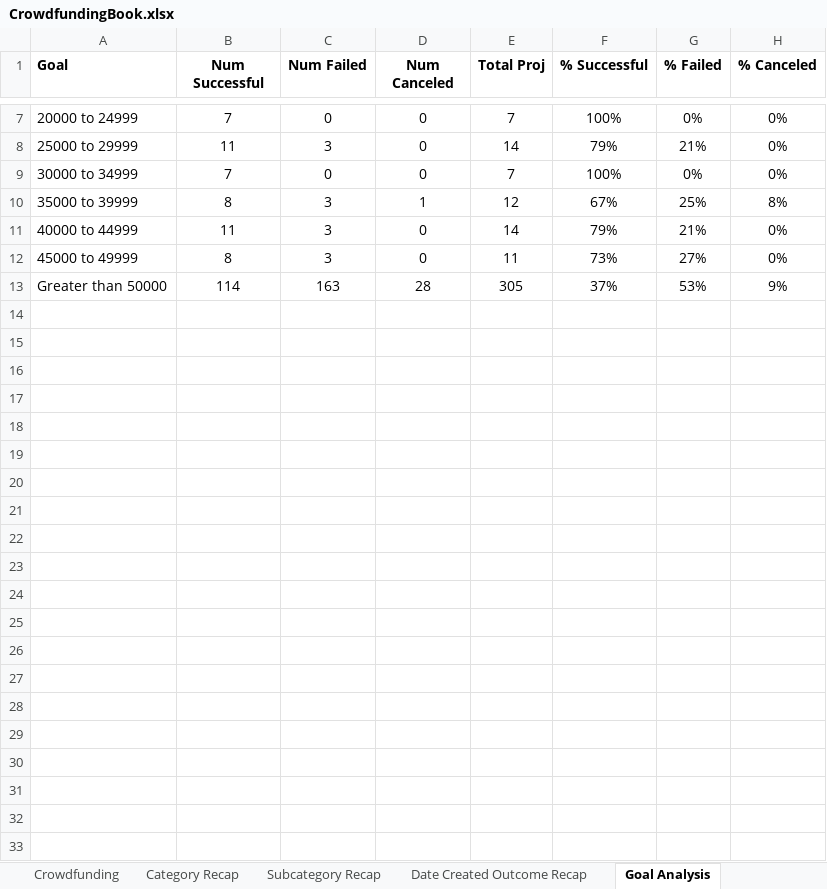
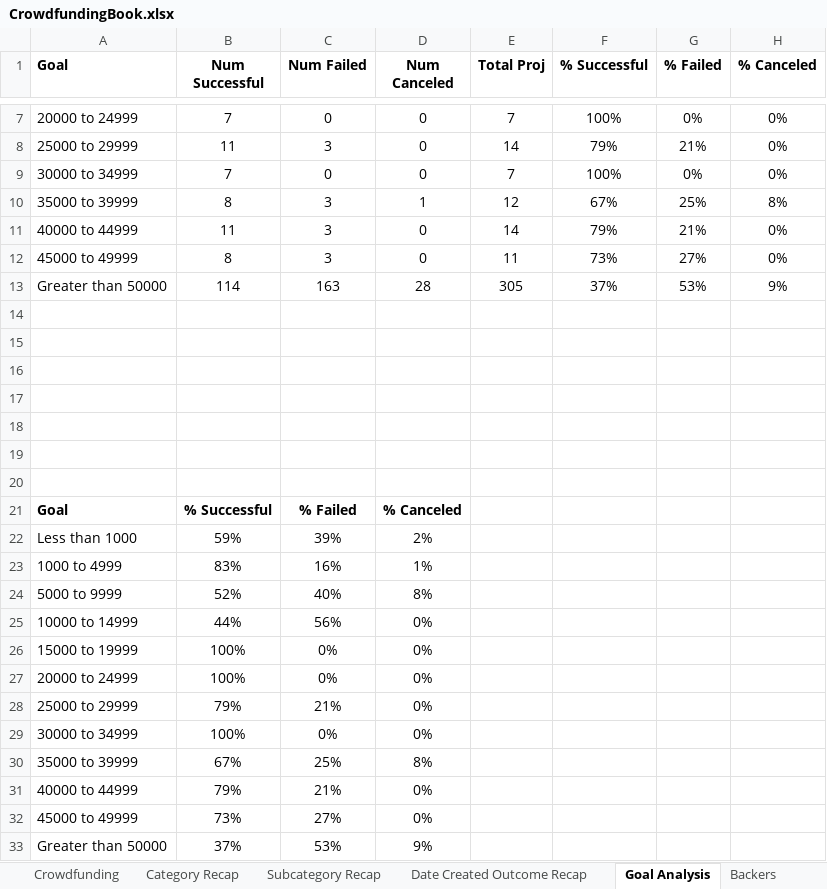
Before and after one commit to bauzaj/excel-crowdfunding-analysis, an Excel workbook: CrowdfundingBook.xlsx, sheet Goal Analysis, drawn as a sheet; only a part is shown, gaps mark what is left out; values as stored, in another font and other column widths than the file's, no borders; charts and pictures not drawn; the diff names each change by its address in the sheet, - before the commit and + after, or states it on an @@ line.

```diff
--- a/CrowdfundingBook.xlsx (sheet Goal Analysis)
+++ b/CrowdfundingBook.xlsx (sheet Goal Analysis)
+sheet tab: Backers
+row 14: (empty)
+row 15: (empty)
+row 16: (empty)
+row 17: (empty)
+row 18: (empty)
+row 19: (empty)
+row 20: (empty)
+row 21: Goal | % Successful | % Failed | % Canceled
+row 22: Less than 1000 | 59% | 39% | 2%
+row 23: 1000 to 4999 | 83% | 16% | 1%
+row 24: 5000 to 9999 | 52% | 40% | 8%
+row 25: 10000 to 14999 | 44% | 56% | 0%
+row 26: 15000 to 19999 | 100% | 0% | 0%
+row 27: 20000 to 24999 | 100% | 0% | 0%
+row 28: 25000 to 29999 | 79% | 21% | 0%
+row 29: 30000 to 34999 | 100% | 0% | 0%
+row 30: 35000 to 39999 | 67% | 25% | 8%
+row 31: 40000 to 44999 | 79% | 21% | 0%
+row 32: 45000 to 49999 | 73% | 27% | 0%
+row 33: Greater than 50000 | 37% | 53% | 9%
```
Also changed, not shown: sheet Crowdfunding, charts or pictures.
